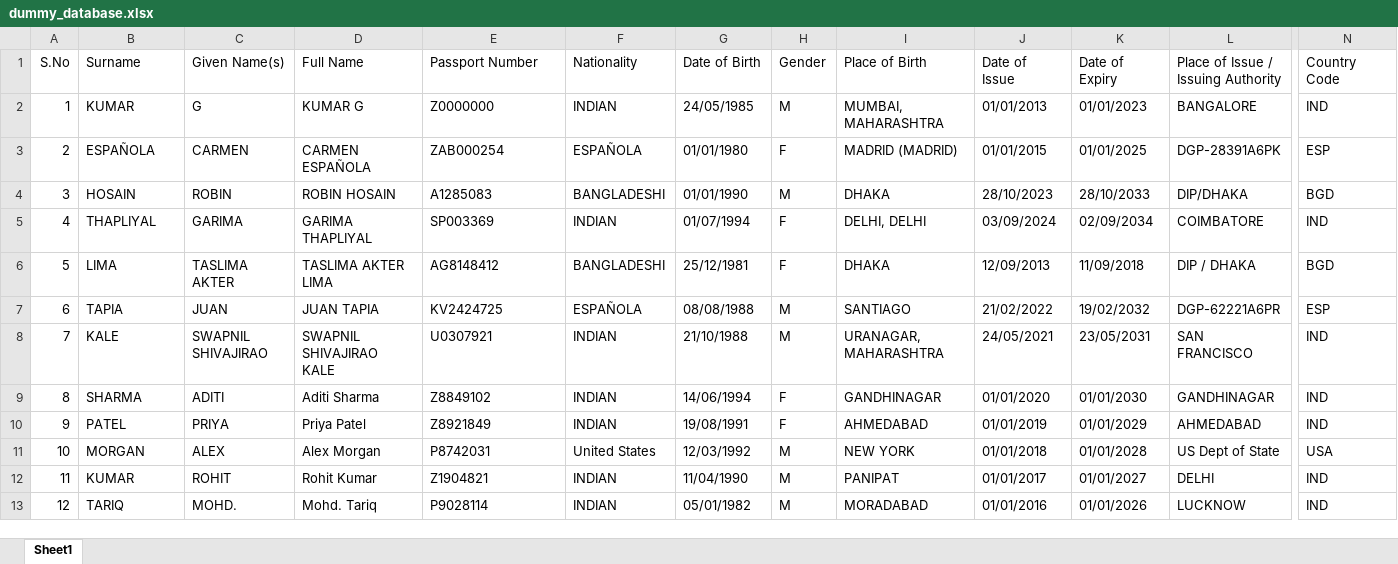
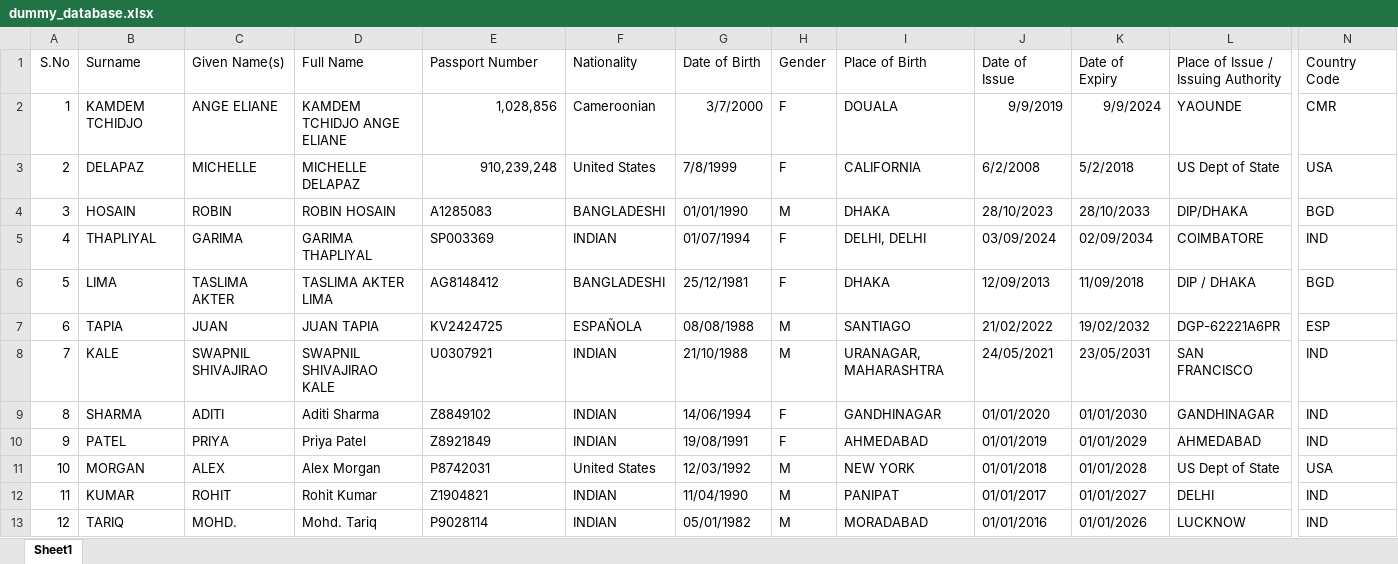
Before and after one commit to Arnav5005/SIH-proj, an Excel workbook: dummy_database.xlsx, sheet Sheet1, drawn as a sheet; only a part is shown, gaps mark what is left out; values as stored, in another font and other column widths than the file's, no borders; the diff names each change by its address in the sheet, - before the commit and + after, or states it on an @@ line.

```diff
--- a/dummy_database.xlsx (sheet Sheet1)
+++ b/dummy_database.xlsx (sheet Sheet1)
-B2 (Surname): KUMAR
+B2 (Surname): KAMDEM TCHIDJO
-C2 (Given Name(s)): G
+C2 (Given Name(s)): ANGE ELIANE
-D2 (Full Name): KUMAR G
+D2 (Full Name): KAMDEM TCHIDJO ANGE ELIANE
-E2 (Passport Number): Z0000000
+E2 (Passport Number): 1,028,856
-F2 (Nationality): INDIAN
+F2 (Nationality): Cameroonian
-G2 (Date of Birth): 24/05/1985
+G2 (Date of Birth): 3/7/2000
-H2 (Gender): M
+H2 (Gender): F
-I2 (Place of Birth): MUMBAI, MAHARASHTRA
+I2 (Place of Birth): DOUALA
-J2 (Date of Issue): 01/01/2013
+J2 (Date of Issue): 9/9/2019
-K2 (Date of Expiry): 01/01/2023
+K2 (Date of Expiry): 9/9/2024
-L2: BANGALORE
+L2: YAOUNDE
-N2 (Country Code): IND
+N2 (Country Code): CMR
-B3 (Surname): ESPAÑOLA
+B3 (Surname): DELAPAZ
-C3 (Given Name(s)): CARMEN
+C3 (Given Name(s)): MICHELLE
-D3 (Full Name): CARMEN ESPAÑOLA
+D3 (Full Name): MICHELLE DELAPAZ
-E3 (Passport Number): ZAB000254
+E3 (Passport Number): 910,239,248
-E3 alignment: left
+E3 alignment: right
-F3 (Nationality): ESPAÑOLA
+F3 (Nationality): United States
-G3 (Date of Birth): 01/01/1980
+G3 (Date of Birth): 7/8/1999
-I3 (Place of Birth): MADRID (MADRID)
+I3 (Place of Birth): CALIFORNIA
-J3 (Date of Issue): 01/01/2015
+J3 (Date of Issue): 6/2/2008
-K3 (Date of Expiry): 01/01/2025
+K3 (Date of Expiry): 5/2/2018
-L3: DGP-28391A6PK
+L3: US Dept of State
-N3 (Country Code): ESP
+N3 (Country Code): USA
```
Also changed, not shown: 1 other file.
